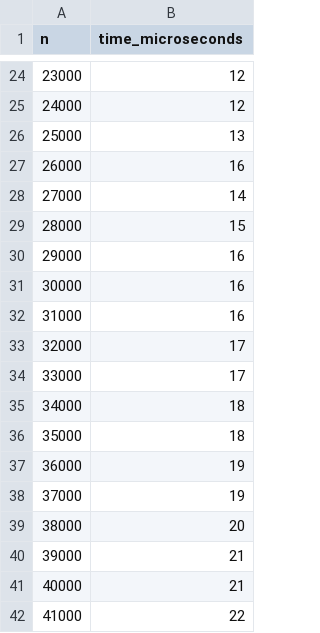
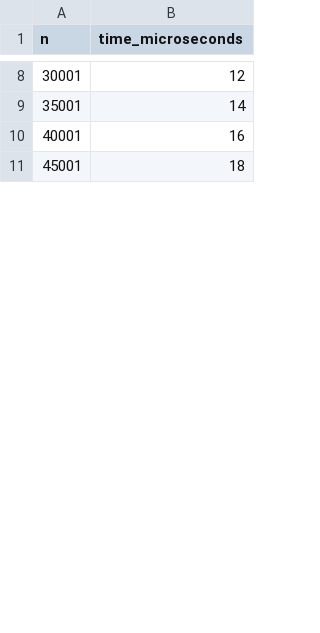
Before and after one commit to WhackyCrayon830/LAB_ASSIGNMENTS, a CSV file: DSA_ASSIGNMENTS/Nishchey_1024150237/LAB_5/On.csv, drawn as a sheet; only a part is shown, gaps mark what is left out; the diff covers the shown part only.

```diff
--- a/DSA_ASSIGNMENTS/Nishchey_1024150237/LAB_5/On.csv
+++ b/DSA_ASSIGNMENTS/Nishchey_1024150237/LAB_5/On.csv
@@ -24,19 +8,4 @@ n,time_microseconds
-23000,12
-24000,12
-25000,13
-26000,16
-27000,14
-28000,15
-29000,16
-30000,16
-31000,16
-32000,17
-33000,17
-34000,18
-35000,18
-36000,19
-37000,19
-38000,20
-39000,21
-40000,21
-41000,22
+30001,12
+35001,14
+40001,16
+45001,18
```
Also changed, not shown: 29 added rows, 24 removed rows and 7 edited cells elsewhere in this file, DSA_ASSIGNMENTS/Nishchey_1024150237/LAB_5/Ologn.csv, 18 other files.
